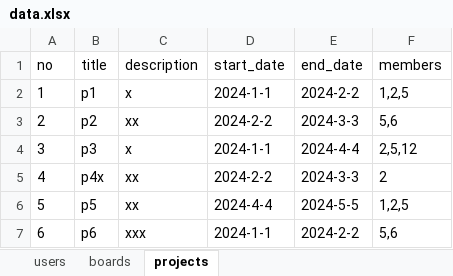
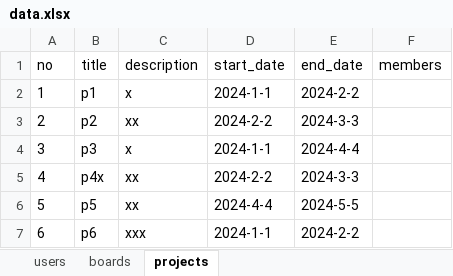
Before and after one commit to cute-kkiri/bitcamp-study, an Excel workbook: myapp/app/data.xlsx, sheet projects, drawn as a sheet; values as stored, in another font and other column widths than the file's, no borders; the diff names each change by its address in the sheet, - before the commit and + after, or states it on an @@ line.

```diff
--- a/myapp/app/data.xlsx (sheet projects)
+++ b/myapp/app/data.xlsx (sheet projects)
-F2 (members): 1,2,5
+F2 (members): (empty)
-F3 (members): 5,6
+F3 (members): (empty)
-F4 (members): 2,5,12
+F4 (members): (empty)
-F5 (members): 2
+F5 (members): (empty)
-F6 (members): 1,2,5
+F6 (members): (empty)
-F7 (members): 5,6
+F7 (members): (empty)
```
Also changed, not shown: 2 other files.
